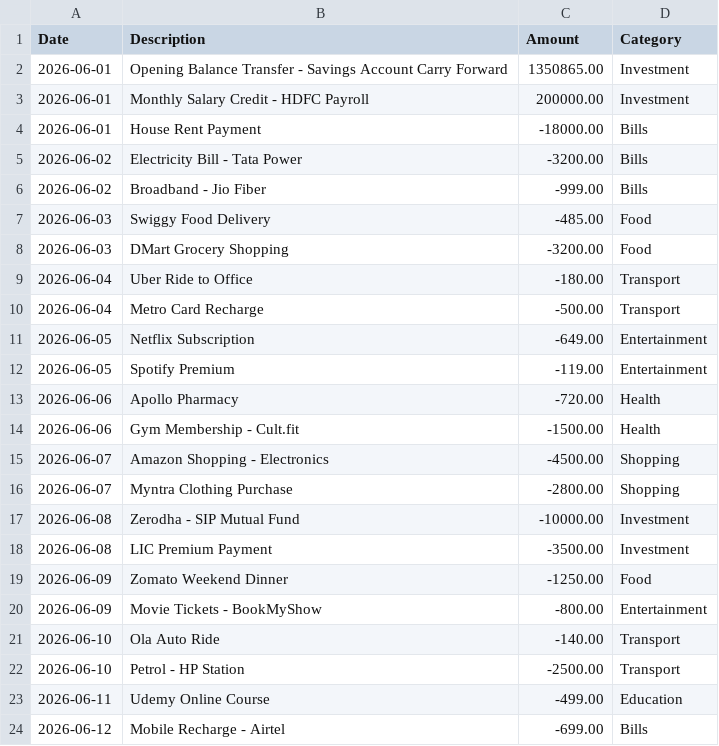
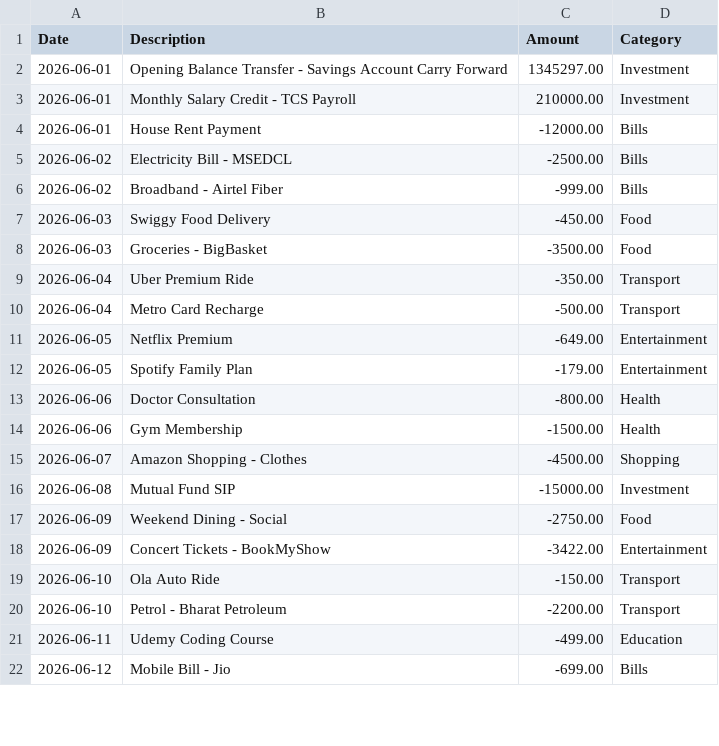
Before and after one commit to pateldev2006/mini-project, a CSV file: sample_bank_statement.csv, drawn as a sheet; only a part is shown; the diff covers the shown part only.

```diff
--- a/sample_bank_statement.csv
+++ b/sample_bank_statement.csv
@@ -1,24 +1,22 @@
 Date,Description,Amount,Category
-2026-06-01,Opening Balance Transfer - Savings Account Carry Forward,1350865.00,Investment
-2026-06-01,Monthly Salary Credit - HDFC Payroll,200000.00,Investment
-2026-06-01,House Rent Payment,-18000.00,Bills
-2026-06-02,Electricity Bill - Tata Power,-3200.00,Bills
-2026-06-02,Broadband - Jio Fiber,-999.00,Bills
-2026-06-03,Swiggy Food Delivery,-485.00,Food
-2026-06-03,DMart Grocery Shopping,-3200.00,Food
-2026-06-04,Uber Ride to Office,-180.00,Transport
+2026-06-01,Opening Balance Transfer - Savings Account Carry Forward,1345297.00,Investment
+2026-06-01,Monthly Salary Credit - TCS Payroll,210000.00,Investment
+2026-06-01,House Rent Payment,-12000.00,Bills
+2026-06-02,Electricity Bill - MSEDCL,-2500.00,Bills
+2026-06-02,Broadband - Airtel Fiber,-999.00,Bills
+2026-06-03,Swiggy Food Delivery,-450.00,Food
+2026-06-03,Groceries - BigBasket,-3500.00,Food
+2026-06-04,Uber Premium Ride,-350.00,Transport
 2026-06-04,Metro Card Recharge,-500.00,Transport
-2026-06-05,Netflix Subscription,-649.00,Entertainment
-2026-06-05,Spotify Premium,-119.00,Entertainment
-2026-06-06,Apollo Pharmacy,-720.00,Health
-2026-06-06,Gym Membership - Cult.fit,-1500.00,Health
-2026-06-07,Amazon Shopping - Electronics,-4500.00,Shopping
-2026-06-07,Myntra Clothing Purchase,-2800.00,Shopping
-2026-06-08,Zerodha - SIP Mutual Fund,-10000.00,Investment
-2026-06-08,LIC Premium Payment,-3500.00,Investment
-2026-06-09,Zomato Weekend Dinner,-1250.00,Food
-2026-06-09,Movie Tickets - BookMyShow,-800.00,Entertainment
-2026-06-10,Ola Auto Ride,-140.00,Transport
-2026-06-10,Petrol - HP Station,-2500.00,Transport
-2026-06-11,Udemy Online Course,-499.00,Education
-2026-06-12,Mobile Recharge - Airtel,-699.00,Bills
+2026-06-05,Netflix Premium,-649.00,Entertainment
+2026-06-05,Spotify Family Plan,-179.00,Entertainment
+2026-06-06,Doctor Consultation,-800.00,Health
+2026-06-06,Gym Membership,-1500.00,Health
+2026-06-07,Amazon Shopping - Clothes,-4500.00,Shopping
+2026-06-08,Mutual Fund SIP,-15000.00,Investment
+2026-06-09,Weekend Dining - Social,-2750.00,Food
+2026-06-09,Concert Tickets - BookMyShow,-3422.00,Entertainment
+2026-06-10,Ola Auto Ride,-150.00,Transport
+2026-06-10,Petrol - Bharat Petroleum,-2200.00,Transport
+2026-06-11,Udemy Coding Course,-499.00,Education
+2026-06-12,Mobile Bill - Jio,-699.00,Bills
```
Also changed, not shown: 2 added rows, 17 removed rows and 3 edited cells elsewhere in this file.
